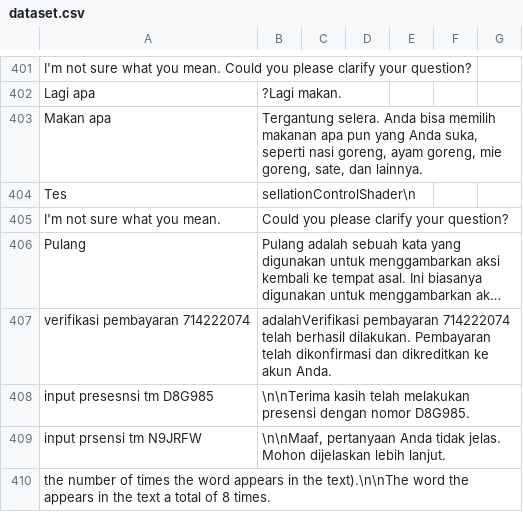
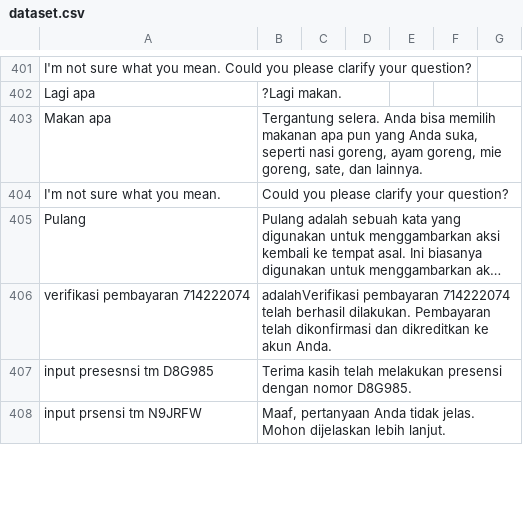
Before and after one commit to kimseokgis/ai-datasets, a CSV file: dataset/backup/Clean 7502-8251/dataset.csv, drawn as a sheet; only a part is shown, gaps mark what is left out; long unchanged cells end in …; removed rows and columns are numbered as before the commit, all else as after; the diff covers the shown part only; the diff names each change by its address in the sheet, - before the commit and + after, or states it on an @@ line.

Commit message:
selaasa

```diff
--- a/dataset/backup/Clean 7502-8251/dataset.csv
+++ b/dataset/backup/Clean 7502-8251/dataset.csv
-row 404: Tes | sellationControlShader\n
-B407: \n\nTerima kasih telah…
+B407: Terima kasih telah…
-B408: \n\nMaaf, pertanyaan Anda…
+B408: Maaf, pertanyaan Anda…
-row 410: the number of times the word appears in the text).\n\nThe word the appears in the text a total of 8 times.
```
Also changed, not shown: 4 added rows, 3 removed rows and 10 edited cells elsewhere in this file.
